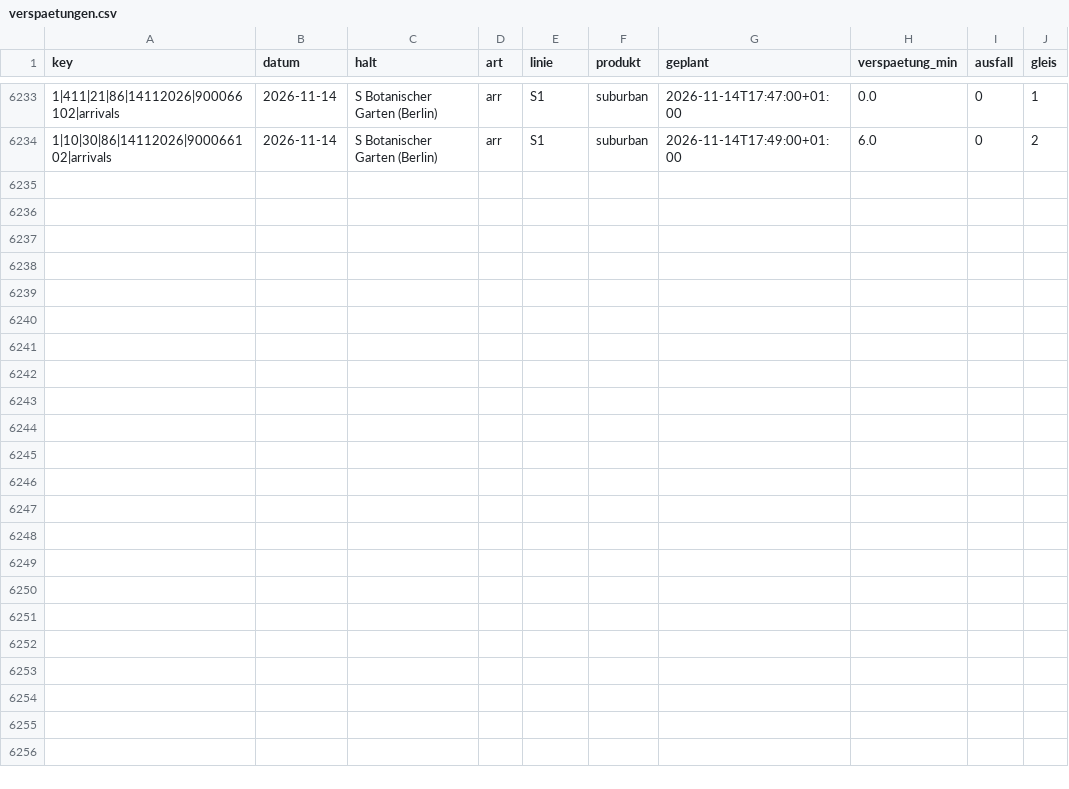
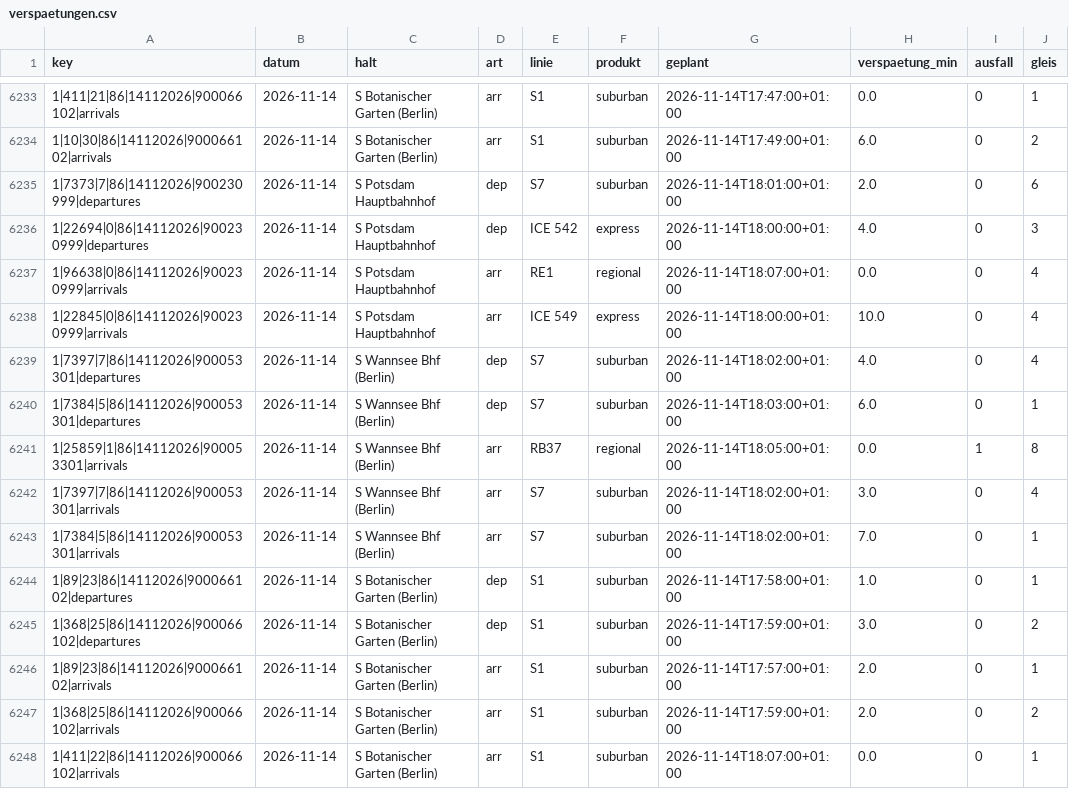
Before and after one commit to carlstadie/Pendelplan, a CSV file: data/verspaetungen.csv, drawn as a sheet; only a part is shown, gaps mark what is left out.

```diff
--- a/data/verspaetungen.csv
+++ b/data/verspaetungen.csv
@@ -6234 +6234,15 @@ key,datum,halt,art,linie,produkt,geplant,verspaetung_min,ausfall,gleis
 1|10|30|86|14112026|900066102|arrivals,2026-11-14,S Botanischer Garten (Berlin),arr,S1,suburban,2026-11-14T17:49:00+01:00,6.0,0,2
+1|7373|7|86|14112026|900230999|departures,2026-11-14,S Potsdam Hauptbahnhof,dep,S7,suburban,2026-11-14T18:01:00+01:00,2.0,0,6
+1|22694|0|86|14112026|900230999|departures,2026-11-14,S Potsdam Hauptbahnhof,dep,ICE 542,express,2026-11-14T18:00:00+01:00,4.0,0,3
+1|96638|0|86|14112026|900230999|arrivals,2026-11-14,S Potsdam Hauptbahnhof,arr,RE1,regional,2026-11-14T18:07:00+01:00,0.0,0,4
+1|22845|0|86|14112026|900230999|arrivals,2026-11-14,S Potsdam Hauptbahnhof,arr,ICE 549,express,2026-11-14T18:00:00+01:00,10.0,0,4
+1|7397|7|86|14112026|900053301|departures,2026-11-14,S Wannsee Bhf (Berlin),dep,S7,suburban,2026-11-14T18:02:00+01:00,4.0,0,4
+1|7384|5|86|14112026|900053301|departures,2026-11-14,S Wannsee Bhf (Berlin),dep,S7,suburban,2026-11-14T18:03:00+01:00,6.0,0,1
+1|25859|1|86|14112026|900053301|arrivals,2026-11-14,S Wannsee Bhf (Berlin),arr,RB37,regional,2026-11-14T18:05:00+01:00,0.0,1,8
+1|7397|7|86|14112026|900053301|arrivals,2026-11-14,S Wannsee Bhf (Berlin),arr,S7,suburban,2026-11-14T18:02:00+01:00,3.0,0,4
+1|7384|5|86|14112026|900053301|arrivals,2026-11-14,S Wannsee Bhf (Berlin),arr,S7,suburban,2026-11-14T18:02:00+01:00,7.0,0,1
+1|89|23|86|14112026|900066102|departures,2026-11-14,S Botanischer Garten (Berlin),dep,S1,suburban,2026-11-14T17:58:00+01:00,1.0,0,1
+1|368|25|86|14112026|900066102|departures,2026-11-14,S Botanischer Garten (Berlin),dep,S1,suburban,2026-11-14T17:59:00+01:00,3.0,0,2
+1|89|23|86|14112026|900066102|arrivals,2026-11-14,S Botanischer Garten (Berlin),arr,S1,suburban,2026-11-14T17:57:00+01:00,2.0,0,1
+1|368|25|86|14112026|900066102|arrivals,2026-11-14,S Botanischer Garten (Berlin),arr,S1,suburban,2026-11-14T17:59:00+01:00,2.0,0,2
+1|411|22|86|14112026|900066102|arrivals,2026-11-14,S Botanischer Garten (Berlin),arr,S1,suburban,2026-11-14T18:07:00+01:00,0.0,0,1
```
Also changed, not shown: 1 other file.
